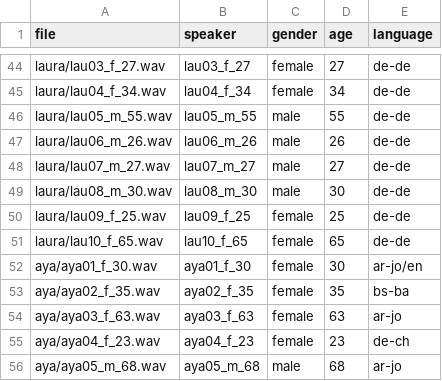
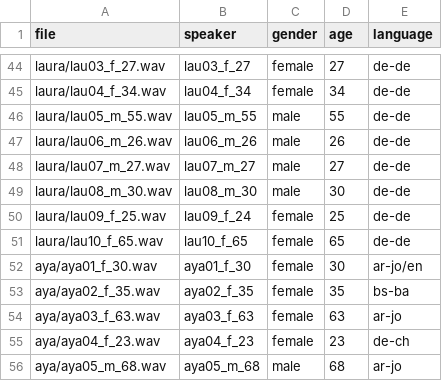
Before and after one commit to felixbur/maspra, a CSV file: databases/tub-age2/data.csv, drawn as a sheet; only a part is shown, gaps mark what is left out.

Commit message:
update

```diff
--- a/databases/tub-age2/data.csv
+++ b/databases/tub-age2/data.csv
@@ -49,3 +49,3 @@ laura/lau07_m_27.wav,lau07_m_27,male,27,de-de
 laura/lau08_m_30.wav,lau08_m_30,male,30,de-de
-laura/lau09_f_25.wav,lau09_f_25,female,25,de-de
+laura/lau09_f_25.wav,lau09_f_24,female,25,de-de
 laura/lau10_f_65.wav,lau10_f_65,female,65,de-de
```
